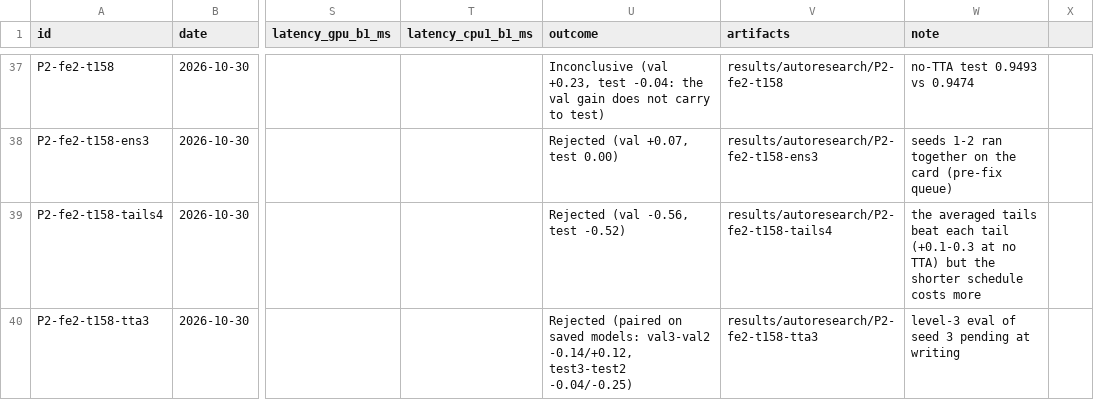
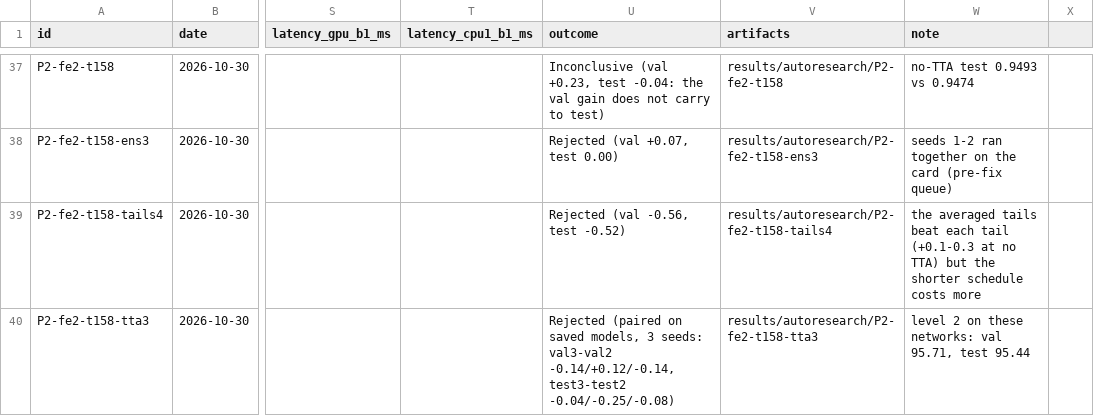
Before and after one commit to thearn/cifar-queue, a TSV file: docs/autoresearch/2026-10-29-footprint-arch/ledger.tsv, drawn as a sheet; only a part is shown, gaps mark what is left out; the diff names each change by its address in the sheet, - before the commit and + after, or states it on an @@ line.

```diff
--- a/docs/autoresearch/2026-10-29-footprint-arch/ledger.tsv
+++ b/docs/autoresearch/2026-10-29-footprint-arch/ledger.tsv
-U40 (outcome): …on saved models: val3-val2 -0.14/+0.12, test3-test2 -0.04/-0.25)
+U40 (outcome): …on saved models, 3 seeds: val3-val2 -0.14/+0.12/-0.14, test3-test2 -0.04/-0.25/-0.08)
-W40 (note): level-3 eval of seed 3 pending at writing
+W40 (note): level 2 on these networks: val 95.71, test 95.44
```
